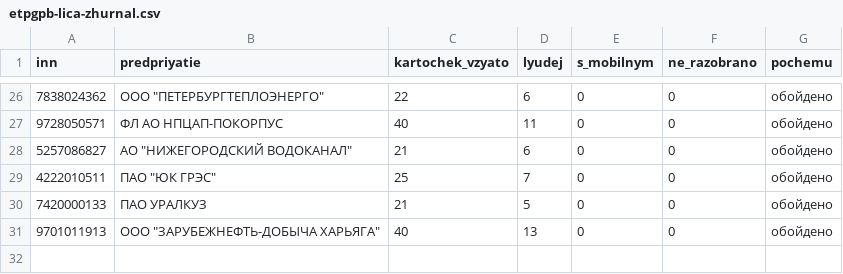
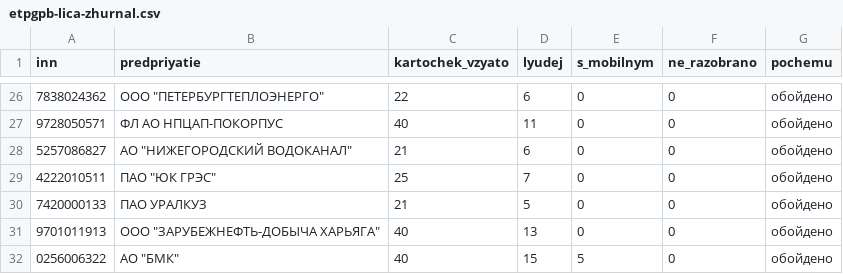
Before and after one commit to kirillrand4-alt/avto, a CSV file: seo-texts/engineers-lens/centro/etpgpb-lica-zhurnal.csv, drawn as a sheet; only a part is shown, gaps mark what is left out; the diff names each change by its address in the sheet, - before the commit and + after, or states it on an @@ line.

```diff
--- a/seo-texts/engineers-lens/centro/etpgpb-lica-zhurnal.csv
+++ b/seo-texts/engineers-lens/centro/etpgpb-lica-zhurnal.csv
+row 32: 0256006322 | АО "БМК" | 40 | 15 | 5 | 0 | обойдено
```
Also changed, not shown: seo-texts/engineers-lens/centro/ZAMER-kontaktov-na-kartochkah.csv, seo-texts/engineers-lens/centro/portal-obhod-zhurnal.csv, 2 other files.
